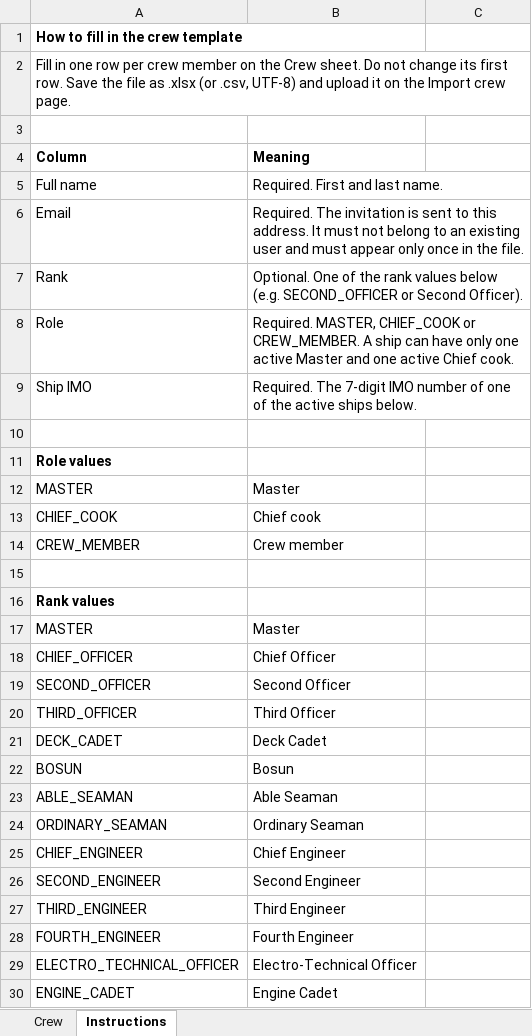
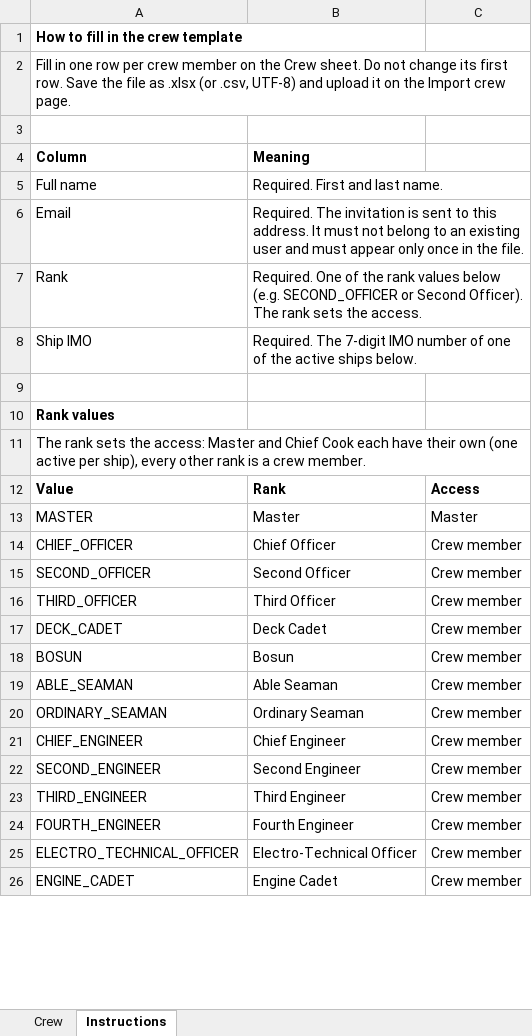
Before and after one commit to katsavag/nereonet-mvp, an Excel workbook: samples/crew-sample.xlsx, sheet Instructions, drawn as a sheet; only a part is shown; values as stored, in another font and other column widths than the file's, no borders; removed rows and columns are numbered as before the commit, all else as after; the diff covers the shown part only; the diff names each change by its address in the sheet, - before the commit and + after, or states it on an @@ line.

```diff
--- a/samples/crew-sample.xlsx (sheet Instructions)
+++ b/samples/crew-sample.xlsx (sheet Instructions)
-B7 (Meaning): Optional. One of the rank values below (e.g. SECOND_OFFICER or Second Officer).
+B7 (Meaning): Required. One of the rank values below (e.g. SECOND_OFFICER or Second Officer). The rank sets the access.
-row 8: Role | Required. MASTER, CHIEF_COOK or CREW_MEMBER. A ship can have only one active Master and one active Chief cook.
-row 11: Role values
-row 12: MASTER | Master
-row 13: CHIEF_COOK | Chief cook
-row 14: CREW_MEMBER | Crew member
-row 15: (empty)
+row 11: The rank sets the access: Master and Chief Cook each have their own (one active per ship), every other rank is a crew member.
+row 12: Value | Rank | Access
-C13: (empty)
+C13: Master
-C14:C26: (empty)
+C14:C26: Crew member
```
Also changed, not shown: 6 edited cells elsewhere in this sheet, sheet Crew, 30 other files.
